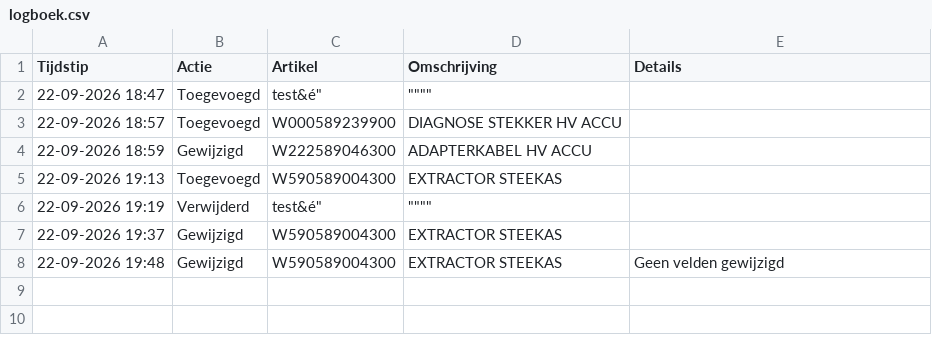
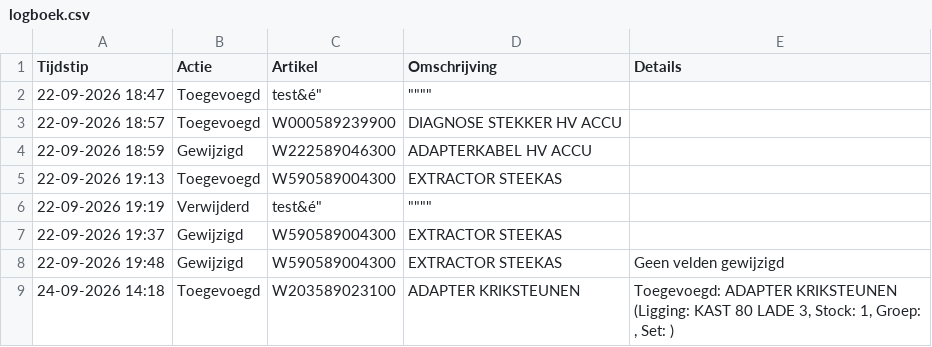
Before and after one commit to christoffm88-dotcom/sp, a CSV file: logboek.csv, drawn as a sheet; the diff names each change by its address in the sheet, - before the commit and + after, or states it on an @@ line.

Commit message:
Logboek update: Toegevoegd - W203589023100

```diff
--- a/logboek.csv
+++ b/logboek.csv
+row 9: 24-09-2026 14:18 | Toegevoegd | W203589023100 | ADAPTER KRIKSTEUNEN | Toegevoegd: ADAPTER KRIKSTEUNEN (Ligging: KAST 80 LADE 3, Stock: 1, Groep: , Set: )
```
